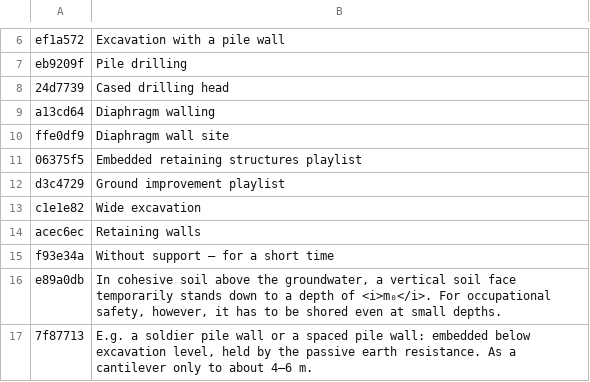
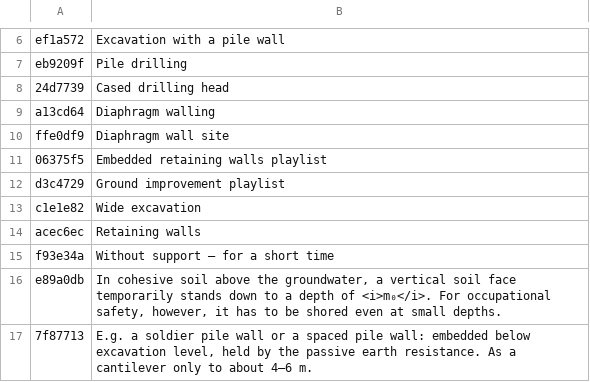
Before and after one commit to MBalika/munkaterhatarolasok, a TSV file: _src/i18n/en_19.tsv, drawn as a sheet; only a part is shown, gaps mark what is left out.

```diff
--- a/_src/i18n/en_19.tsv
+++ b/_src/i18n/en_19.tsv
@@ -10,3 +10,3 @@ a13cd64	Diaphragm walling
 ffe0df9	Diaphragm wall site
-06375f5	Embedded retaining structures playlist
+06375f5	Embedded retaining walls playlist
 d3c4729	Ground improvement playlist
```
Also changed, not shown: _src/i18n/en_00.tsv, _src/i18n/en_06.tsv, 42 other files.
